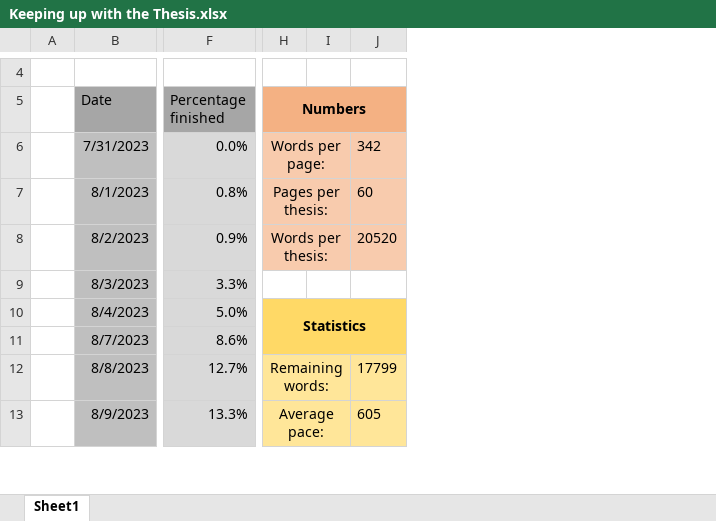
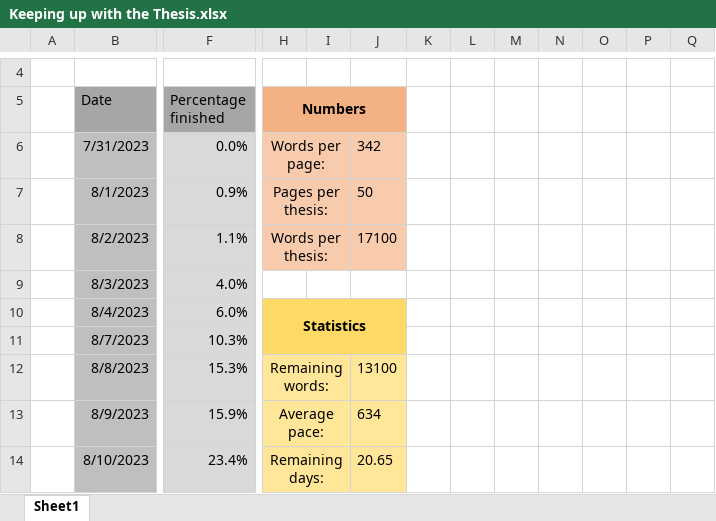
Before and after one commit to MarcusNoergaardWeng/CatalysisThesis, an Excel workbook: Writing/Keeping up with the Thesis.xlsx, sheet Sheet1, drawn as a sheet; only a part is shown, gaps mark what is left out; values as stored, in another font and other column widths than the file's, no borders; charts and pictures not drawn; removed rows and columns are numbered as before the commit, all else as after; rows hold the shown columns only; the diff covers the shown part only; the diff names each change by its address in the sheet, - before the commit and + after, or states it on an @@ line.

```diff
--- a/Writing/Keeping up with the Thesis.xlsx (sheet Sheet1)
+++ b/Writing/Keeping up with the Thesis.xlsx (sheet Sheet1)
+column I, empty
+column J, rows 6-13: 342 | 50 | 17100 |  |  |  | 13100 | 634
-column J, rows 6-13: 342 | 60 | 20520 |  |  |  | 17799 | 605
+column L, empty
+column M, empty
+column N, empty
+column O, empty
+column P, empty
+column Q, empty
-H5:J5 merged
+H5:J5 merged
-K5 fill: #F4B183
+K5 fill: none
-H6:I6 merged
+H6:I6 merged
-K6:K8 fill: #F8CBAD
+K6:K8 fill: none
-F7 (Percentage finished): 0.8%
+F7 (Percentage finished): 0.9%
-H7:I7 merged
+H7:I7 merged
-F8 (Percentage finished): 0.9%
+F8 (Percentage finished): 1.1%
-H8:I8 merged
+H8:I8 merged
-F9 (Percentage finished): 3.3%
+F9 (Percentage finished): 4.0%
-F10 (Percentage finished): 5.0%
+F10 (Percentage finished): 6.0%
-H10:J11 merged
+H10:J11 merged
-K10:K11 fill: #FFD966
+K10:K11 fill: none
-F11 (Percentage finished): 8.6%
+F11 (Percentage finished): 10.3%
-F12 (Percentage finished): 12.7%
+F12 (Percentage finished): 15.3%
-H12:I12 merged
+H12:I12 merged
-K12:K13 fill: #FFE699
+K12:K13 fill: none
-F13 (Percentage finished): 13.3%
+F13 (Percentage finished): 15.9%
-H13:I13 merged
+H13:I13 merged
+row 14:  | 8/10/2023 | 23.4% | Remaining days: |  | 20.65
```
Also changed, not shown: 22 added rows, 1 edited cell, cell formats and merged cells elsewhere in this sheet, formulas that keep their value, charts or pictures, 3 other files.
